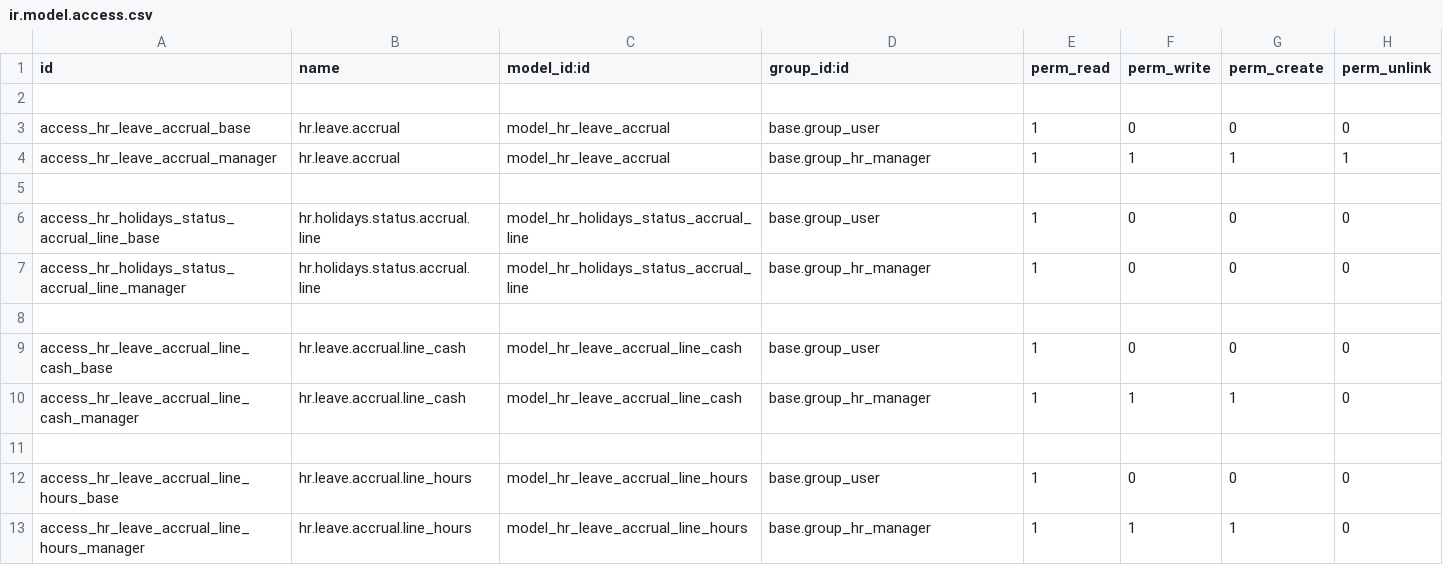
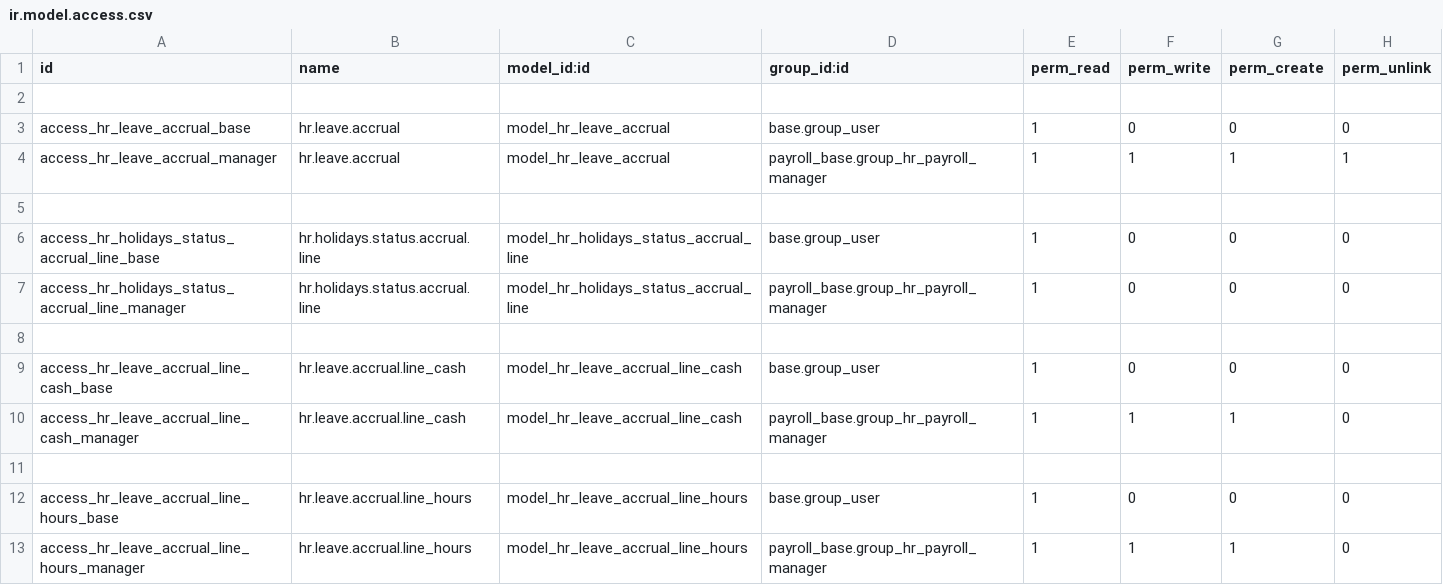
Before and after one commit to savoirfairelinux/odoo_payroll, a CSV file: payroll_leave_accrual/security/ir.model.access.csv, drawn as a sheet.

```diff
--- a/payroll_leave_accrual/security/ir.model.access.csv
+++ b/payroll_leave_accrual/security/ir.model.access.csv
@@ -3,11 +3,11 @@ id,name,model_id:id,group_id:id,perm_read,perm_write,perm_create,perm_unlink
 access_hr_leave_accrual_base,hr.leave.accrual,model_hr_leave_accrual,base.group_user,1,0,0,0
-access_hr_leave_accrual_manager,hr.leave.accrual,model_hr_leave_accrual,base.group_hr_manager,1,1,1,1
+access_hr_leave_accrual_manager,hr.leave.accrual,model_hr_leave_accrual,payroll_base.group_hr_payroll_manager,1,1,1,1
 
 access_hr_holidays_status_accrual_line_base,hr.holidays.status.accrual.line,model_hr_holidays_status_accrual_line,base.group_user,1,0,0,0
-access_hr_holidays_status_accrual_line_manager,hr.holidays.status.accrual.line,model_hr_holidays_status_accrual_line,base.group_hr_manager,1,0,0,0
+access_hr_holidays_status_accrual_line_manager,hr.holidays.status.accrual.line,model_hr_holidays_status_accrual_line,payroll_base.group_hr_payroll_manager,1,0,0,0
 
 access_hr_leave_accrual_line_cash_base,hr.leave.accrual.line_cash,model_hr_leave_accrual_line_cash,base.group_user,1,0,0,0
-access_hr_leave_accrual_line_cash_manager,hr.leave.accrual.line_cash,model_hr_leave_accrual_line_cash,base.group_hr_manager,1,1,1,0
+access_hr_leave_accrual_line_cash_manager,hr.leave.accrual.line_cash,model_hr_leave_accrual_line_cash,payroll_base.group_hr_payroll_manager,1,1,1,0
 
 access_hr_leave_accrual_line_hours_base,hr.leave.accrual.line_hours,model_hr_leave_accrual_line_hours,base.group_user,1,0,0,0
-access_hr_leave_accrual_line_hours_manager,hr.leave.accrual.line_hours,model_hr_leave_accrual_line_hours,base.group_hr_manager,1,1,1,0
+access_hr_leave_accrual_line_hours_manager,hr.leave.accrual.line_hours,model_hr_leave_accrual_line_hours,payroll_base.group_hr_payroll_manager,1,1,1,0
```
Also changed, not shown: payroll_base/security/ir.model.access.csv, payroll_canada/security/ir.model.access.csv, 56 other files.
